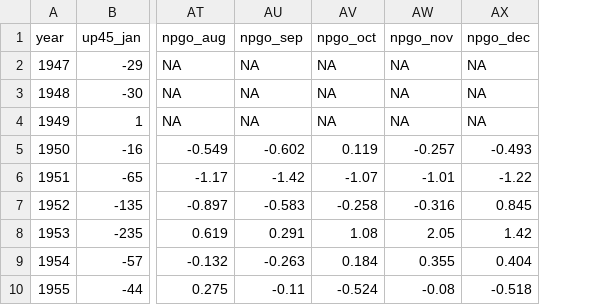
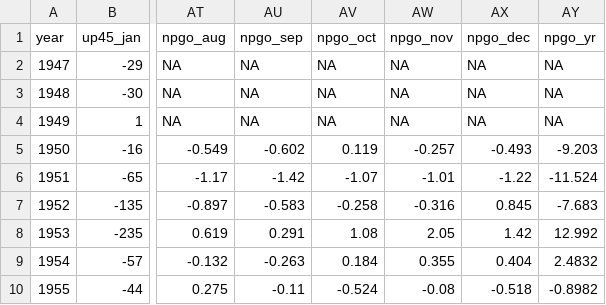
Before and after one commit to alisoniles/Coordinated-Recoveries-GitHub, a CSV file: CORE EDM analysis/Data/csv_data/SRSS_env_prelim.csv, drawn as a sheet; only a part is shown, gaps mark what is left out; the diff names each change by its address in the sheet, - before the commit and + after, or states it on an @@ line.

```diff
--- a/CORE EDM analysis/Data/csv_data/SRSS_env_prelim.csv
+++ b/CORE EDM analysis/Data/csv_data/SRSS_env_prelim.csv
+column AY (npgo_yr), rows 2-10: NA | NA | NA | -9.203 | -11.524 | -7.683 | 12.992 | 2.4832 | -0.8982
```
Also changed, not shown: 12 other files.
